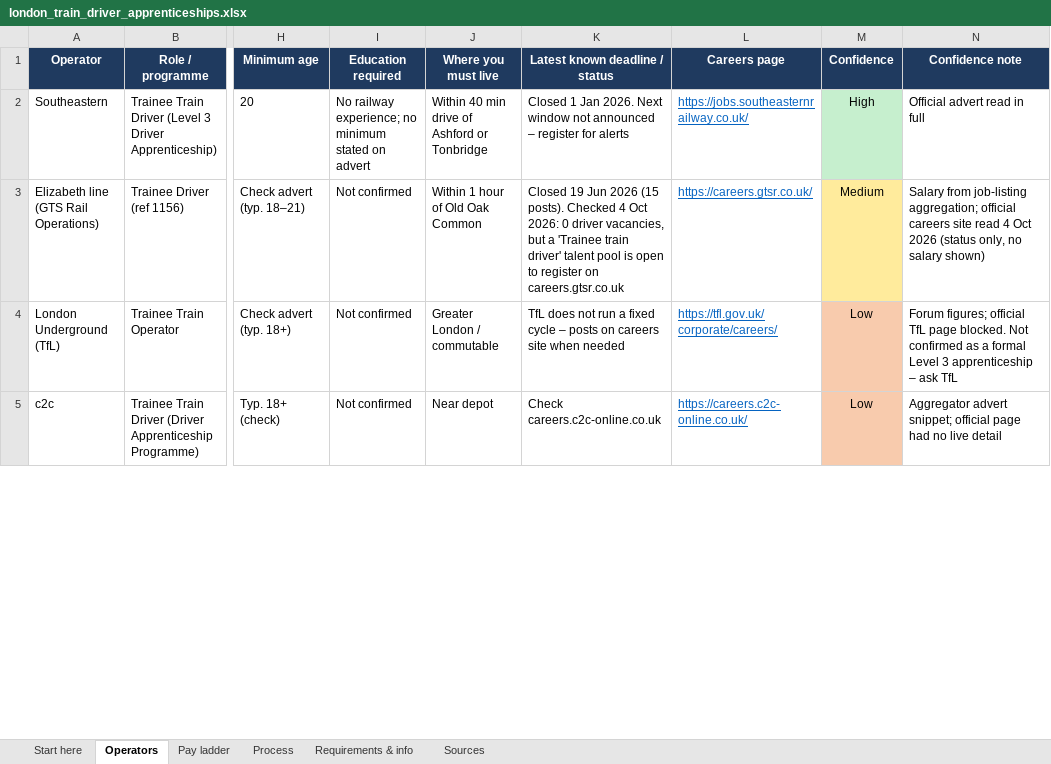
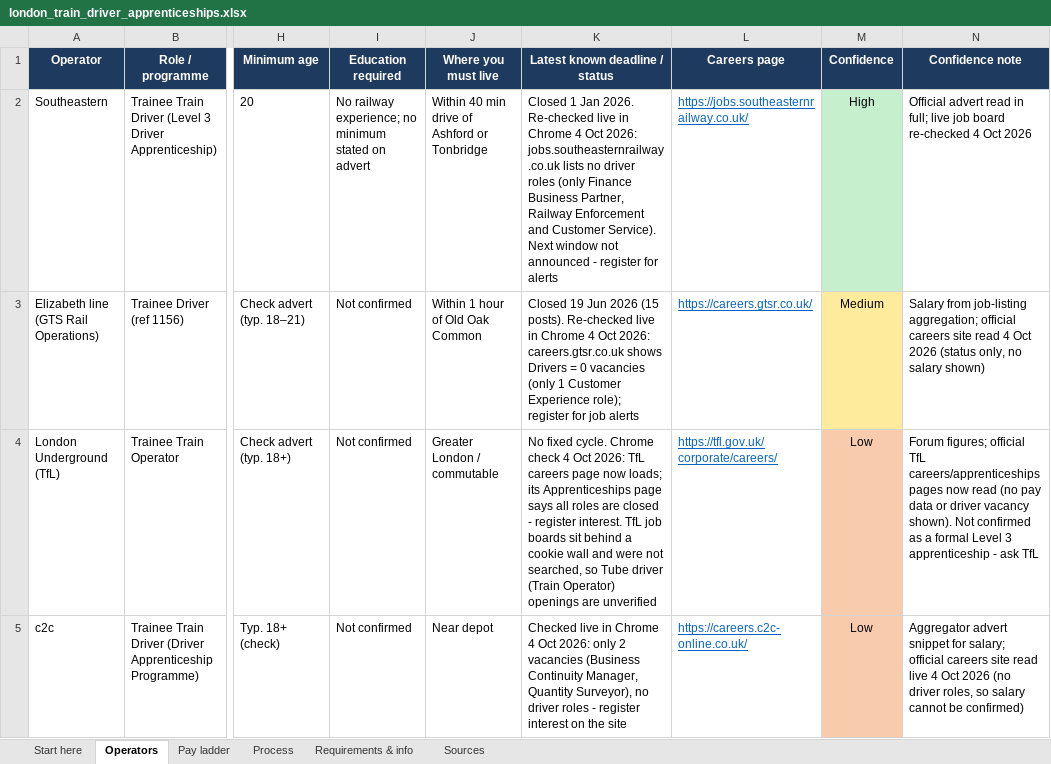
Before and after one commit to brendanhuo/4g4_Coursework, an Excel workbook: train_driver_research/london_train_driver_apprenticeships.xlsx, sheet Operators, drawn as a sheet; only a part is shown, gaps mark what is left out; values as stored, in another font and other column widths than the file's, no borders; the diff covers the shown part only; the diff names each change by its address in the sheet, - before the commit and + after, or states it on an @@ line.

```diff
--- a/train_driver_research/london_train_driver_apprenticeships.xlsx (sheet Operators)
+++ b/train_driver_research/london_train_driver_apprenticeships.xlsx (sheet Operators)
-K2 (Latest known deadline / status): …Jan 2026. Next window not announced – register for…
+K2 (Latest known deadline / status): …Jan 2026. Re-checked live in Chrome 4 Oct 2026: jobs.southeasternrailway.co.uk lists no driver roles (only Finance Business Partner, Railway Enforcement and Customer Service). Next window not announced - register for…
-N2 (Confidence note): …read in full
+N2 (Confidence note): …read in full; live job board re-checked 4 Oct 2026
-K3 (Latest known deadline / status): …(15 posts). Checked 4 Oct 2026: 0 driver vacancies, but a 'Trainee train driver' talent pool is open to register on careers.gtsr.co.uk
+K3 (Latest known deadline / status): …(15 posts). Re-checked live in Chrome 4 Oct 2026: careers.gtsr.co.uk shows Drivers = 0 vacancies (only 1 Customer Experience role); register for job alerts
-K4 (Latest known deadline / status): TfL does not run a fixed cycle – posts on careers site when needed
+K4 (Latest known deadline / status): No fixed cycle. Chrome check 4 Oct 2026: TfL careers page now loads; its Apprenticeships page says all roles are closed - register interest. TfL job boards sit behind a cookie wall and were not searched, so Tube driver (Train Operator) openings are unverified
-N4 (Confidence note): …official TfL page blocked. Not confirmed as a formal Level 3 apprenticeship – ask TfL
+N4 (Confidence note): …official TfL careers/apprenticeships pages now read (no pay data or driver vacancy shown). Not confirmed as a formal Level 3 apprenticeship - ask TfL
-K5 (Latest known deadline / status): Check careers.c2c-online.co.uk
+K5 (Latest known deadline / status): Checked live in Chrome 4 Oct 2026: only 2 vacancies (Business Continuity Manager, Quantity Surveyor), no driver roles - register interest on the site
-N5 (Confidence note): Aggregator advert snippet; official page had no live detail
+N5 (Confidence note): Aggregator advert snippet for salary; official careers site read live 4 Oct 2026 (no driver roles, so salary cannot be confirmed)
```
Also changed, not shown: 21 edited cells elsewhere in this sheet, sheet Start here.
